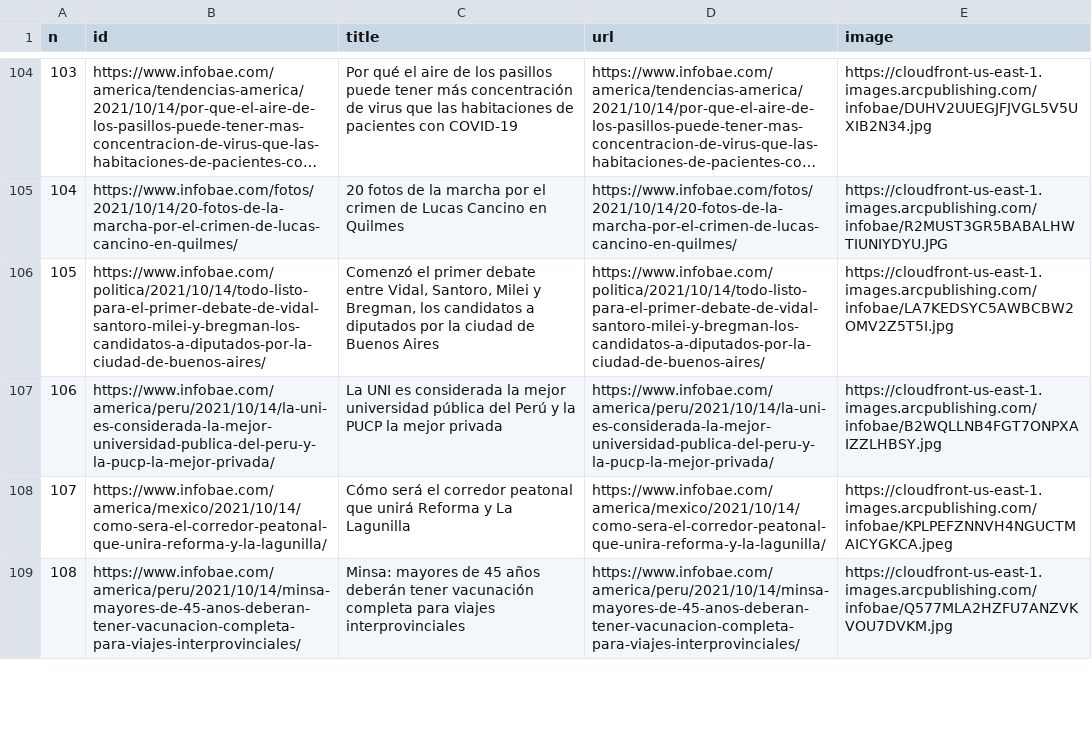
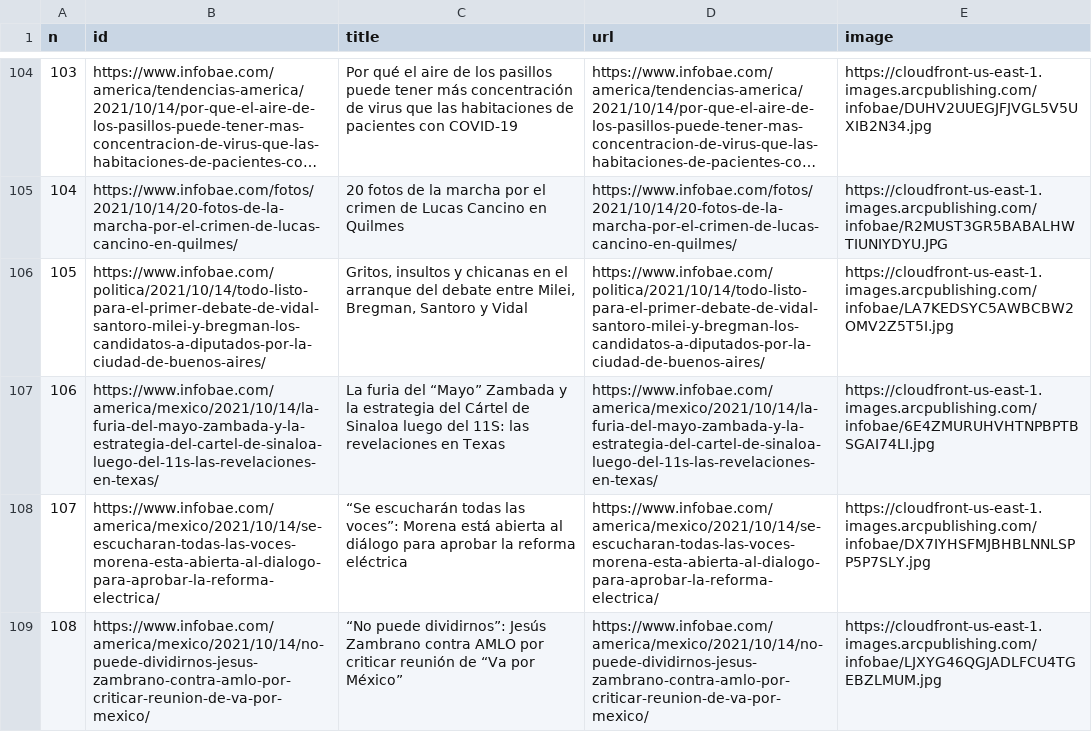
Before and after one commit to diffario/diarios, a CSV file: infobae.csv, drawn as a sheet; only a part is shown, gaps mark what is left out; long unchanged cells end in …; the diff covers the shown part only.

```diff
--- a/infobae.csv
+++ b/infobae.csv
@@ -105,5 +105,5 @@ n,id,title,url,image
 104,https://www.infobae.com/fotos/2021/10/14/20-fotos-de-la-marcha-por-el-crimen-de-lucas-cancino-en-quilmes/,20 fotos de la marcha por el crimen de Lucas Cancino en Quilmes,https://www.infobae.com/fotos/2021/10/14/20-fotos-de-la-marcha-por-el-crimen-de-lucas-cancino-en-quilmes/,https://cloudfront-us-east-1.images.arcpublishing.com/infobae/R2MUST3GR5BABALHWTIUNIYDYU.JPG
-105,https://www.infobae.com/politica/2021/10/14/todo-listo-para-el-primer-debate-de-vidal-santoro-milei-y-bregman-los-candidatos-a-diputados-por-la-ciudad-de-buenos-aires/,"Comenzó el primer debate entre Vidal, Santoro, Milei y Bregman, los candidatos a diputados por la ciudad de Buenos Aires ",https://www.infobae.com/politica/2021/10/14/todo-listo-para-el-primer-debate-de-vidal-santoro-milei-y-bregman-los-candidatos-a-diputados-por-la-ciudad-de-buenos-aires/,https://cloudfront-us-east-1.images.arcpublishing.com/infobae/LA7KEDSYC5AWBCBW2OMV2Z5T5I.jpg
-106,https://www.infobae.com/america/peru/2021/10/14/la-uni-es-considerada-la-mejor-universidad-publica-del-peru-y-la-pucp-la-mejor-privada/,La UNI es considerada la mejor universidad pública del Perú y la PUCP la mejor privada,https://www.infobae.com/america/peru/2021/10/14/la-uni-es-considerada-la-mejor-universidad-publica-del-peru-y-la-pucp-la-mejor-privada/,https://cloudfront-us-east-1.images.arcpublishing.com/infobae/B2WQLLNB4FGT7ONPXAIZZLHBSY.jpg
-107,https://www.infobae.com/america/mexico/2021/10/14/como-sera-el-corredor-peatonal-que-unira-reforma-y-la-lagunilla/,Cómo será el corredor peatonal que unirá Reforma y La Lagunilla,https://www.infobae.com/america/mexico/2021/10/14/como-sera-el-corredor-peatonal-que-unira-reforma-y-la-lagunilla/,https://cloudfront-us-east-1.images.arcpublishing.com/infobae/KPLPEFZNNVH4NGUCTMAICYGKCA.jpeg
-108,https://www.infobae.com/america/peru/2021/10/14/minsa-mayores-de-45-anos-deberan-tener-vacunacion-completa-para-viajes-interprovinciales/,Minsa: mayores de 45 años deberán tener vacunación completa para viajes interprovinciales,https://www.infobae.com/america/peru/2021/10/14/minsa-mayores-de-45-anos-deberan-tener-vacunacion-completa-para-viajes-interprovinciales/,https://cloudfront-us-east-1.images.arcpublishing.com/infobae/Q577MLA2HZFU7ANZVKVOU7DVKM.jpg
+105,https://www.infobae.com/politica/2021/10/14/todo-listo-para-el-primer-debate-de-vidal-santoro-milei-y-bregman-los-candidatos-a-diputados-por-la-ciudad-de-buenos-aires/,"Gritos, insultos y chicanas en el arranque del debate entre Milei, Bregman, Santoro y Vidal ",https://www.infobae.com/politica/2021/10/14/todo-listo-para-el-primer-debate-de-vidal-santoro-milei-y-bregman-los-candidatos-a-diputados-por-la-ciudad-de-buenos-aires/,https://cloudfront-us-east-1.images.arcpublishing.com/infobae/LA7KEDSYC5AWBCBW2OMV2Z5T5I.jpg
+106,https://www.infobae.com/america/mexico/2021/10/14/la-furia-del-mayo-zambada-y-la-estrategia-del-cartel-de-sinaloa-luego-del-11s-las-revelaciones-en-texas/,La furia del “Mayo” Zambada y la estrategia del Cártel de Sinaloa luego del 11S: las revelaciones en Texas,https://www.infobae.com/america/mexico/2021/10/14/la-furia-del-mayo-zambada-y-la-estrategia-del-cartel-de-sinaloa-luego-del-11s-las-revelaciones-en-texas/,https://cloudfront-us-east-1.images.arcpublishing.com/infobae/6E4ZMURUHVHTNPBPTBSGAI74LI.jpg
+107,https://www.infobae.com/america/mexico/2021/10/14/se-escucharan-todas-las-voces-morena-esta-abierta-al-dialogo-para-aprobar-la-reforma-electrica/,“Se escucharán todas las voces”: Morena está abierta al diálogo para aprobar la reforma eléctrica,https://www.infobae.com/america/mexico/2021/10/14/se-escucharan-todas-las-voces-morena-esta-abierta-al-dialogo-para-aprobar-la-reforma-electrica/,https://cloudfront-us-east-1.images.arcpublishing.com/infobae/DX7IYHSFMJBHBLNNLSPP5P7SLY.jpg
+108,https://www.infobae.com/america/mexico/2021/10/14/no-puede-dividirnos-jesus-zambrano-contra-amlo-por-criticar-reunion-de-va-por-mexico/,“No puede dividirnos”: Jesús Zambrano contra AMLO por criticar reunión de “Va por México” ,https://www.infobae.com/america/mexico/2021/10/14/no-puede-dividirnos-jesus-zambrano-contra-amlo-por-criticar-reunion-de-va-por-mexico/,https://cloudfront-us-east-1.images.arcpublishing.com/infobae/LJXYG46QGJADLFCU4TGEBZLMUM.jpg
```
Also changed, not shown: 61 edited cells elsewhere in this file, clarin.csv, lanacion.csv, 3 other files.
